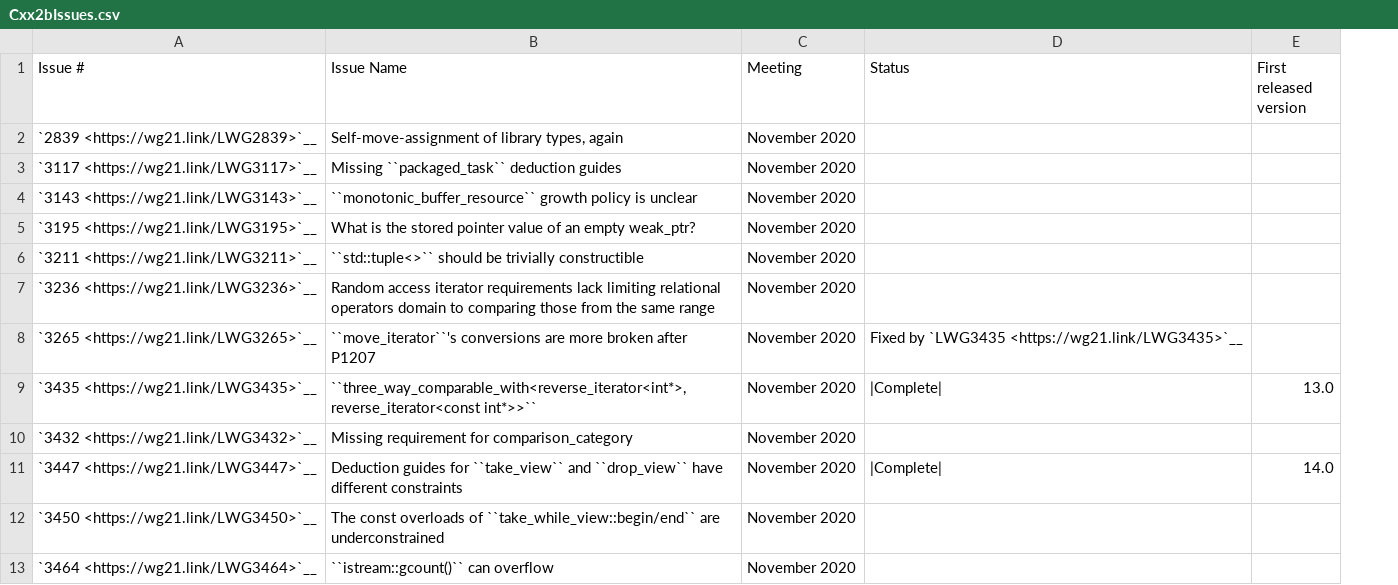
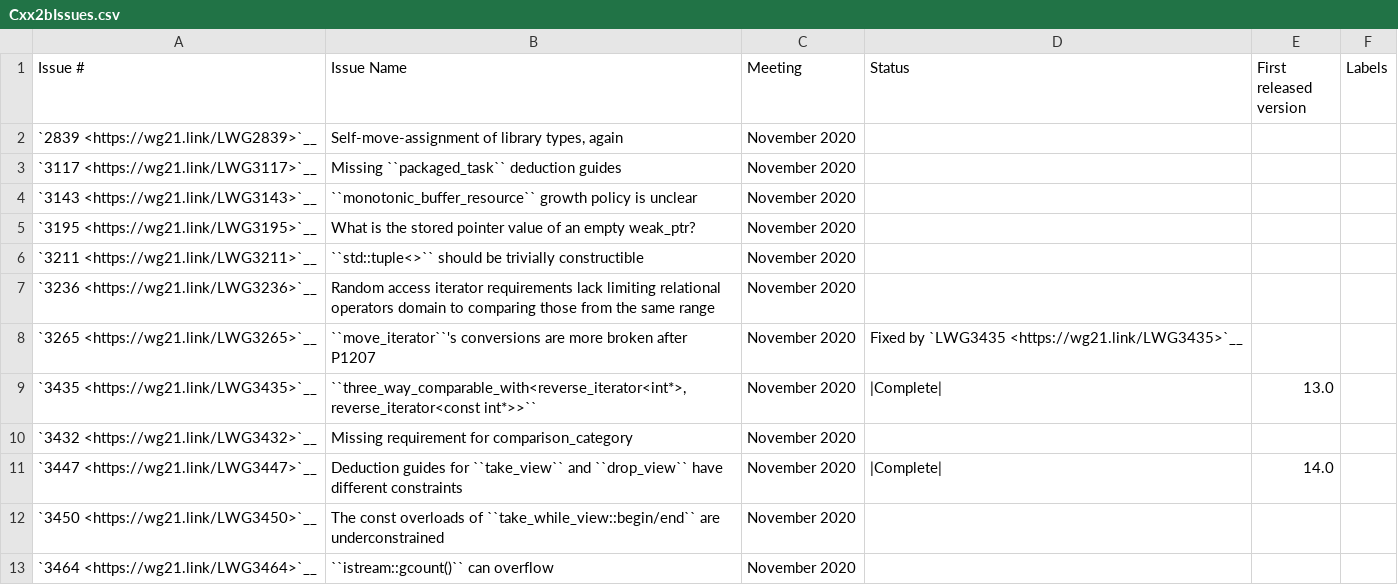
Before and after one commit to janezbozic/AndroidLLVMProjectLoopPerforation, a CSV file: libcxx/docs/Status/Cxx2bIssues.csv, drawn as a sheet; only a part is shown; the diff names each change by its address in the sheet, - before the commit and + after, or states it on an @@ line.

```diff
--- a/libcxx/docs/Status/Cxx2bIssues.csv
+++ b/libcxx/docs/Status/Cxx2bIssues.csv
+column F (Labels), empty
```
Also changed, not shown: libcxx/docs/Status/Cxx20Issues.csv, libcxx/docs/Status/FormatIssues.csv, 2 other files.
